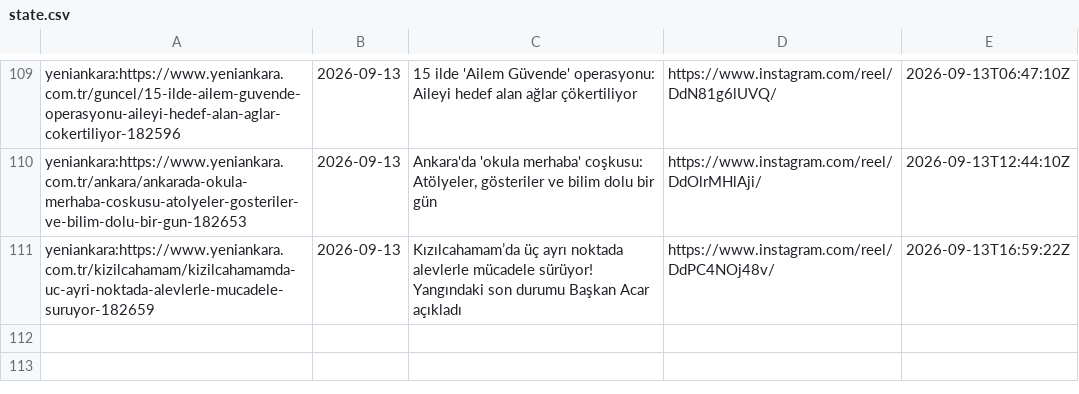
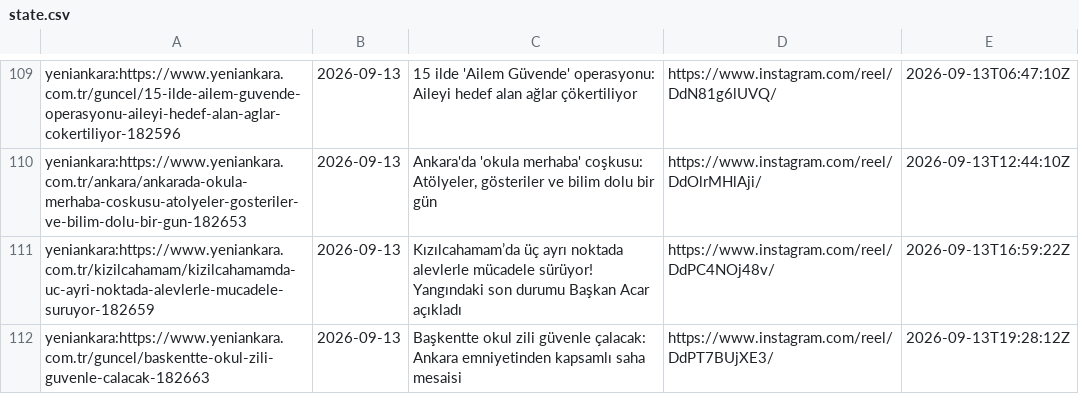
Before and after one commit to beachturk/6saniyedeankara-pipeline, a CSV file: projects/ankara/state.csv, drawn as a sheet; only a part is shown, gaps mark what is left out.

```diff
--- a/projects/ankara/state.csv
+++ b/projects/ankara/state.csv
@@ -111 +111,2 @@ yeniankara:https://www.yeniankara.com.tr/ankara/ankarada-okula-merhaba-coskusu-a
 yeniankara:https://www.yeniankara.com.tr/kizilcahamam/kizilcahamamda-uc-ayri-noktada-alevlerle-mucadele-suruyor-182659,2026-09-13,Kızılcahamam’da üç ayrı noktada alevlerle mücadele sürüyor! Yangındaki son durumu Başkan Acar açıkladı,https://www.instagram.com/reel/DdPC4NOj48v/,2026-09-13T16:59:22Z
+yeniankara:https://www.yeniankara.com.tr/guncel/baskentte-okul-zili-guvenle-calacak-182663,2026-09-13,Başkentte okul zili güvenle çalacak: Ankara emniyetinden kapsamlı saha mesaisi,https://www.instagram.com/reel/DdPT7BUjXE3/,2026-09-13T19:28:12Z
```
